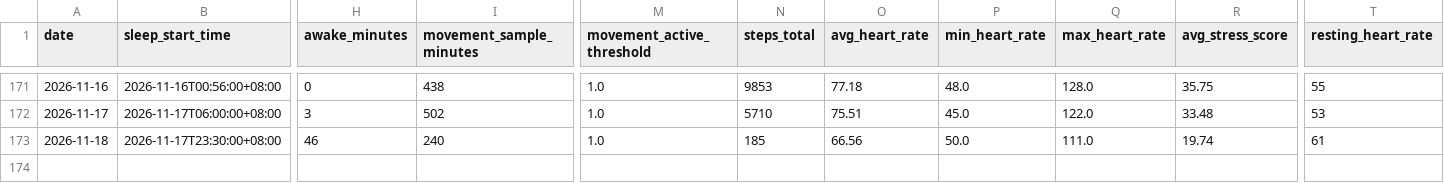
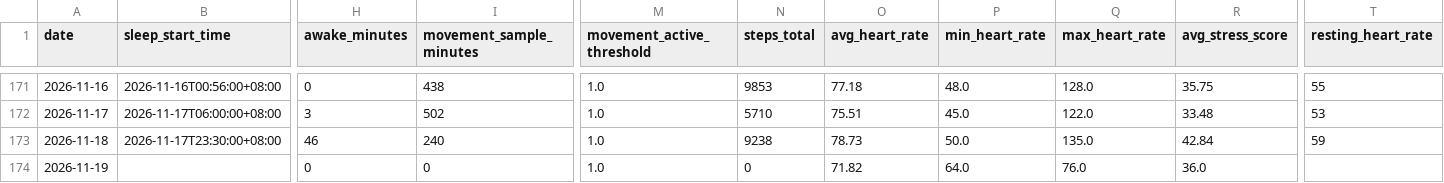
Before and after one commit to Nathan-0227/Sonnap-Project, a CSV file: garmin/data/garmin_sleep_summary.csv, drawn as a sheet; only a part is shown, gaps mark what is left out; rows hold the shown columns only; the diff names each change by its address in the sheet, - before the commit and + after, or states it on an @@ line.

```diff
--- a/garmin/data/garmin_sleep_summary.csv
+++ b/garmin/data/garmin_sleep_summary.csv
-N173 (steps_total): 185
+N173 (steps_total): 9238
-O173 (avg_heart_rate): 66.56
+O173 (avg_heart_rate): 78.73
-Q173 (max_heart_rate): 111.0
+Q173 (max_heart_rate): 135.0
-R173 (avg_stress_score): 19.74
+R173 (avg_stress_score): 42.84
-T173 (resting_heart_rate): 61
+T173 (resting_heart_rate): 59
+row 174: 2026-11-19 |  | 0 | 0 | 1.0 | 0 | 71.82 | 64.0 | 76.0 | 36.0
```
Also changed, not shown: garmin/data/garmin_sleep_features.csv, garmin/data/garmin_sleep_quality_final.csv, 6 other files.
